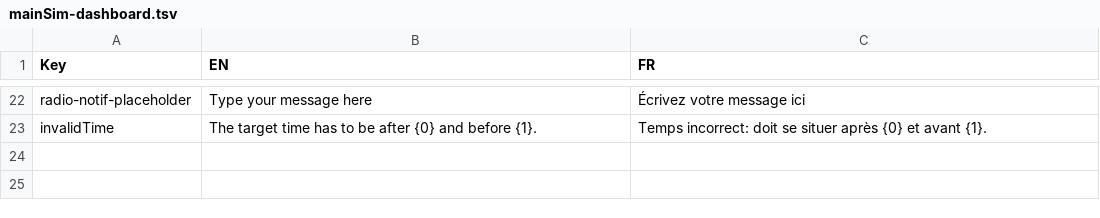
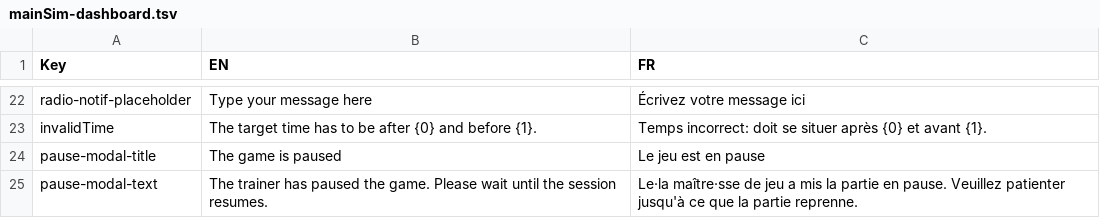
Before and after one commit to Heigvd/mimms, a TSV file: gameModel/files/translations/mainSim-dashboard.tsv, drawn as a sheet; only a part is shown, gaps mark what is left out; the diff names each change by its address in the sheet, - before the commit and + after, or states it on an @@ line.

Commit message:
player side pause modal

```diff
--- a/gameModel/files/translations/mainSim-dashboard.tsv
+++ b/gameModel/files/translations/mainSim-dashboard.tsv
+row 24: pause-modal-title | The game is paused | Le jeu est en pause
+row 25: pause-modal-text | The trainer has paused the game. Please wait until the session resumes. | Le·la maître·sse de jeu a mis la partie en pause. Veuillez patienter jusqu'à ce que la partie reprenne.
```
Also changed, not shown: 3 other files.
